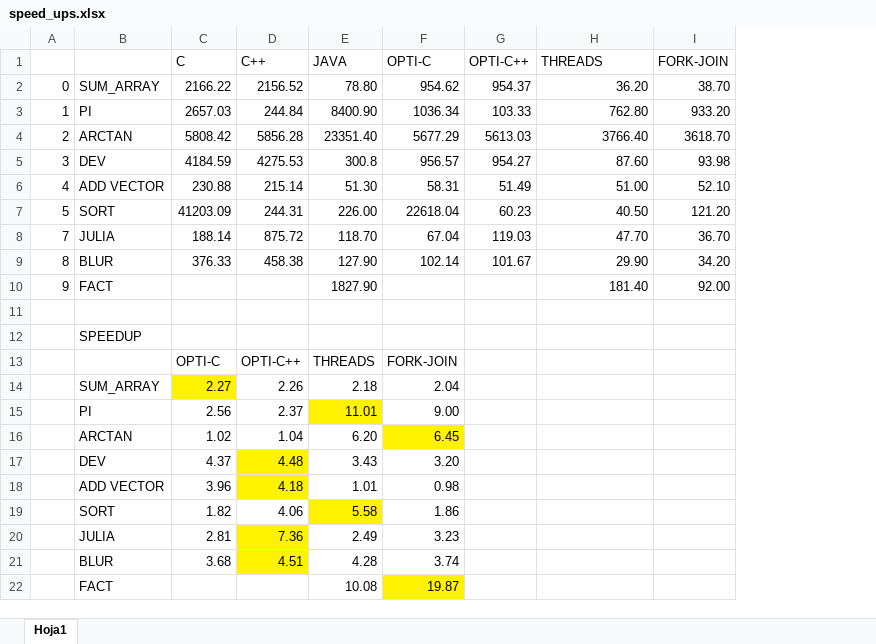
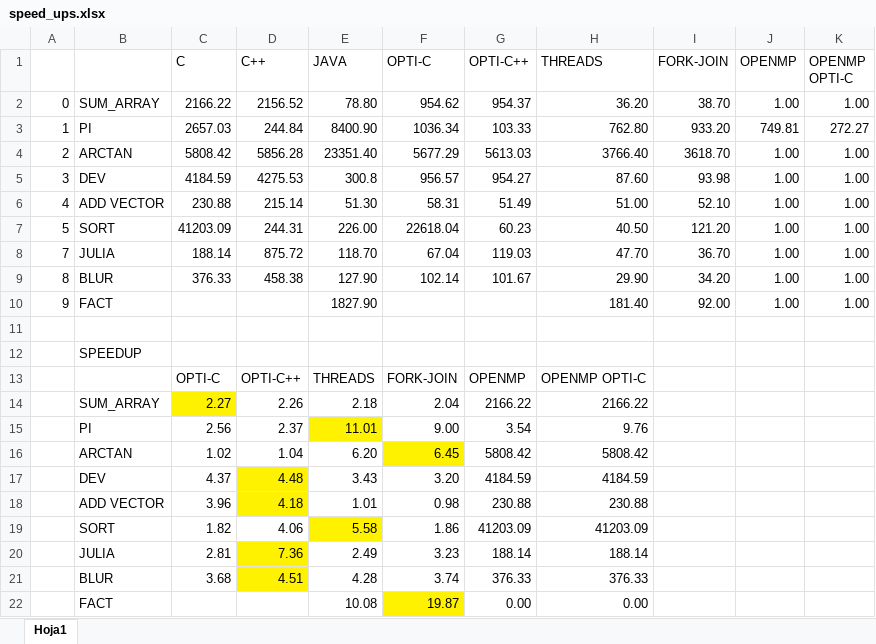
Before and after one commit to Manchas2k4/multiprocessors, an Excel workbook: speed_ups.xlsx, sheet Hoja1, drawn as a sheet; values as stored, in another font and other column widths than the file's, no borders; the diff names each change by its address in the sheet, - before the commit and + after, or states it on an @@ line.

Commit message:
openmp update 1

```diff
--- a/speed_ups.xlsx (sheet Hoja1)
+++ b/speed_ups.xlsx (sheet Hoja1)
+column J (OPENMP), rows 2-10: 1.00 | 749.81 | 1.00 | 1.00 | 1.00 | 1.00 | 1.00 | 1.00 | 1.00
+column K (OPENMP OPTI-C), rows 2-10: 1.00 | 272.27 | 1.00 | 1.00 | 1.00 | 1.00 | 1.00 | 1.00 | 1.00
-G13 (OPTI-C++): (empty)
+G13 (OPTI-C++): OPENMP
-H13 (THREADS): (empty)
+H13 (THREADS): OPENMP OPTI-C
-G14 (OPTI-C++): (empty)
+G14 (OPTI-C++): 2166.22
-H14 (THREADS): (empty)
+H14 (THREADS): 2166.22
-G15 (OPTI-C++): (empty)
+G15 (OPTI-C++): 3.54
-H15 (THREADS): (empty)
+H15 (THREADS): 9.76
-G16 (OPTI-C++): (empty)
+G16 (OPTI-C++): 5808.42
-H16 (THREADS): (empty)
+H16 (THREADS): 5808.42
-G17 (OPTI-C++): (empty)
+G17 (OPTI-C++): 4184.59
-H17 (THREADS): (empty)
+H17 (THREADS): 4184.59
-G18 (OPTI-C++): (empty)
+G18 (OPTI-C++): 230.88
-H18 (THREADS): (empty)
+H18 (THREADS): 230.88
-G19 (OPTI-C++): (empty)
+G19 (OPTI-C++): 41203.09
-H19 (THREADS): (empty)
+H19 (THREADS): 41203.09
-G20 (OPTI-C++): (empty)
+G20 (OPTI-C++): 188.14
-H20 (THREADS): (empty)
+H20 (THREADS): 188.14
-G21 (OPTI-C++): (empty)
+G21 (OPTI-C++): 376.33
-H21 (THREADS): (empty)
+H21 (THREADS): 376.33
-G22 (OPTI-C++): (empty)
+G22 (OPTI-C++): 0.00
-H22 (THREADS): (empty)
+H22 (THREADS): 0.00
```
Also changed, not shown: 15 other files.
